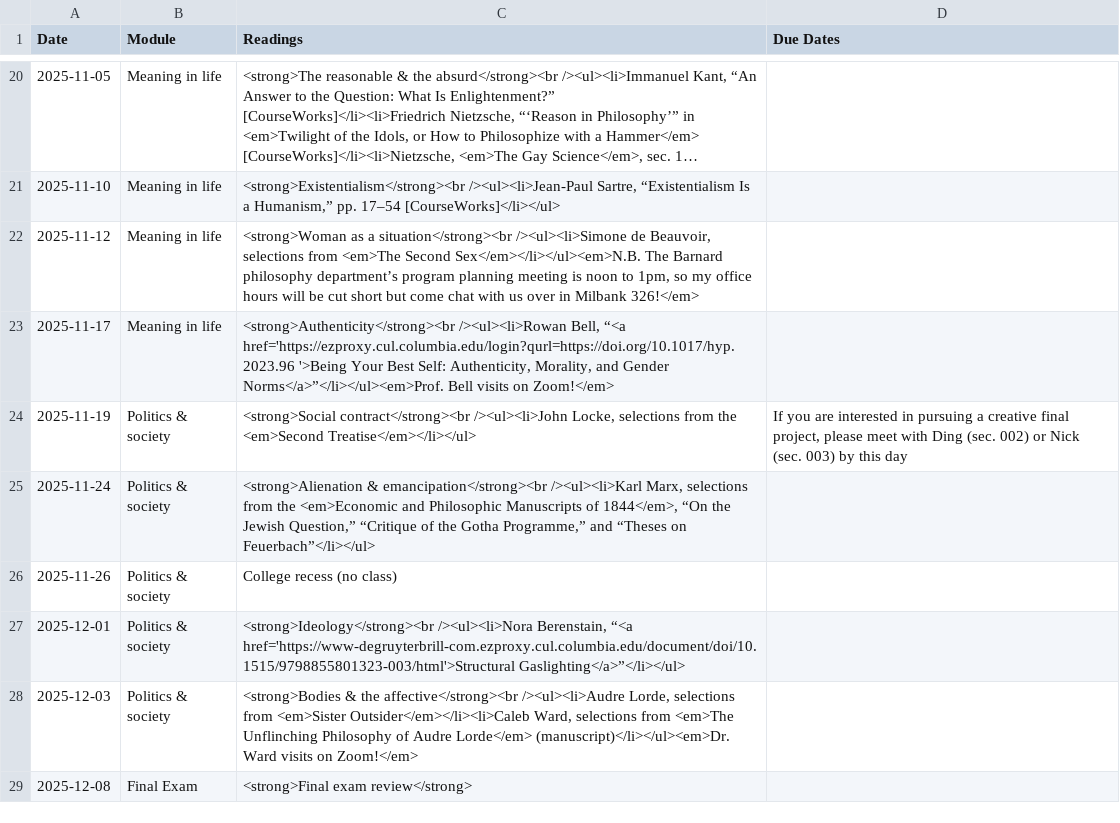
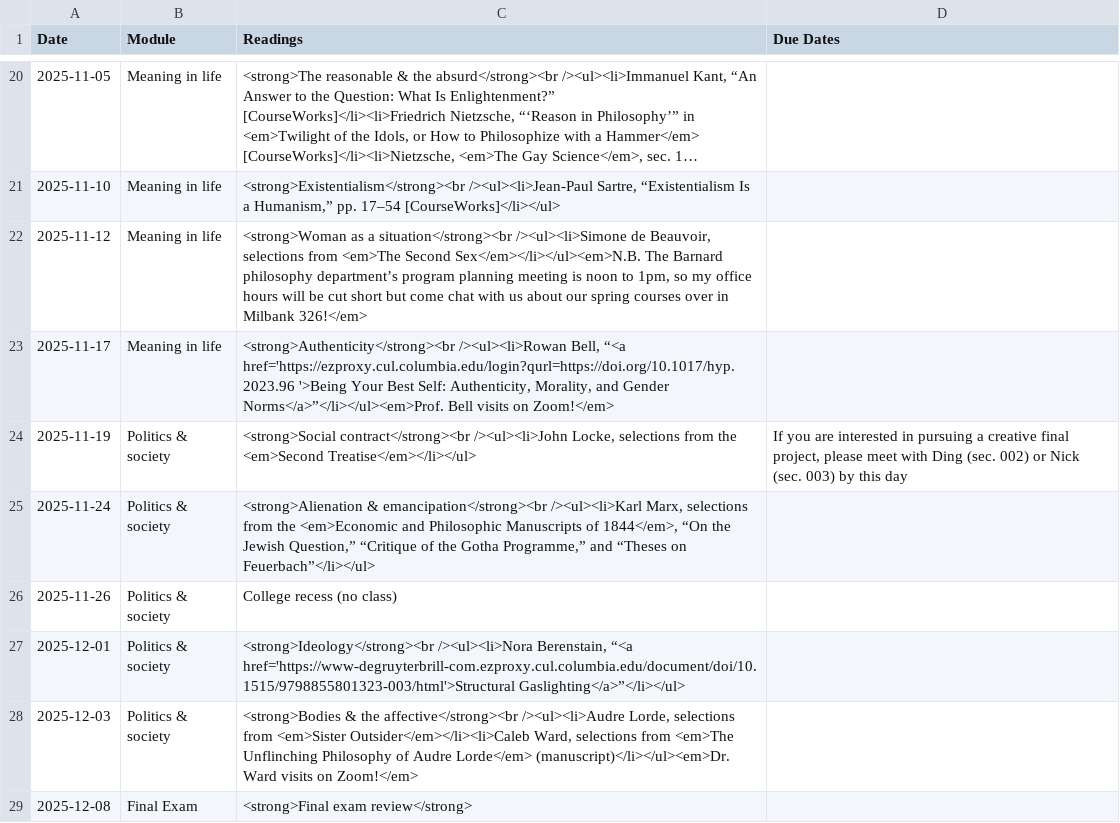
Before and after one commit to dingherself/intro, a CSV file: _data/schedule.csv, drawn as a sheet; only a part is shown, gaps mark what is left out; long unchanged cells end in ….

Commit message:
clarify

```diff
--- a/_data/schedule.csv
+++ b/_data/schedule.csv
@@ -21,3 +21,3 @@ Date,Module,Readings,Due Dates
 2025-11-10,Meaning in life,"<strong>Existentialism</strong><br /><ul><li>Jean-Paul Sartre, “Existentialism Is a Humanism,” pp. 17–54 [CourseWorks]</li></ul>",
-2025-11-12,Meaning in life,"<strong>Woman as a situation</strong><br /><ul><li>Simone de Beauvoir, selections from <em>The Second Sex</em></li></ul><em>N.B. The Barnard philosophy department’s program planning meeting is noon to 1pm, so my office hours will be cut short but come chat with us over in Milbank 326!</em>",
+2025-11-12,Meaning in life,"<strong>Woman as a situation</strong><br /><ul><li>Simone de Beauvoir, selections from <em>The Second Sex</em></li></ul><em>N.B. The Barnard philosophy department’s program planning meeting is noon to 1pm, so my office hours will be cut short but come chat with us about our spring courses over in Milbank 326!</em>",
 2025-11-17,Meaning in life,"<strong>Authenticity</strong><br /><ul><li>Rowan Bell, “<a href='https://ezproxy.cul.columbia.edu/login?qurl=https://doi.org/10.1017/hyp.2023.96 '>Being Your Best Self: Authenticity, Morality, and Gender Norms</a>”</li></ul><em>Prof. Bell visits on Zoom!</em>",
```
